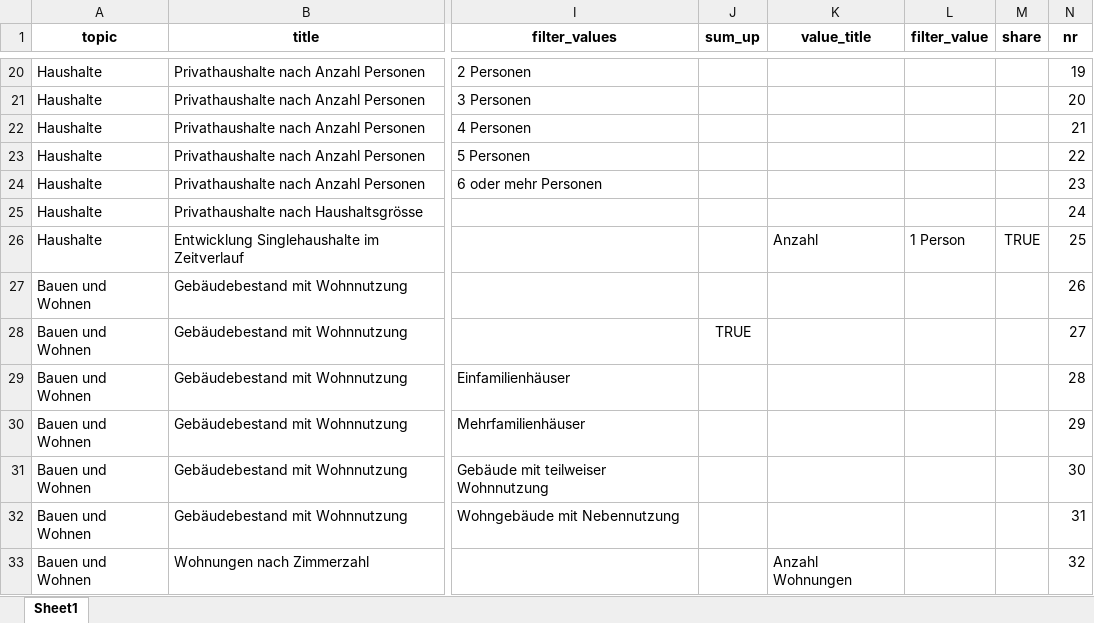
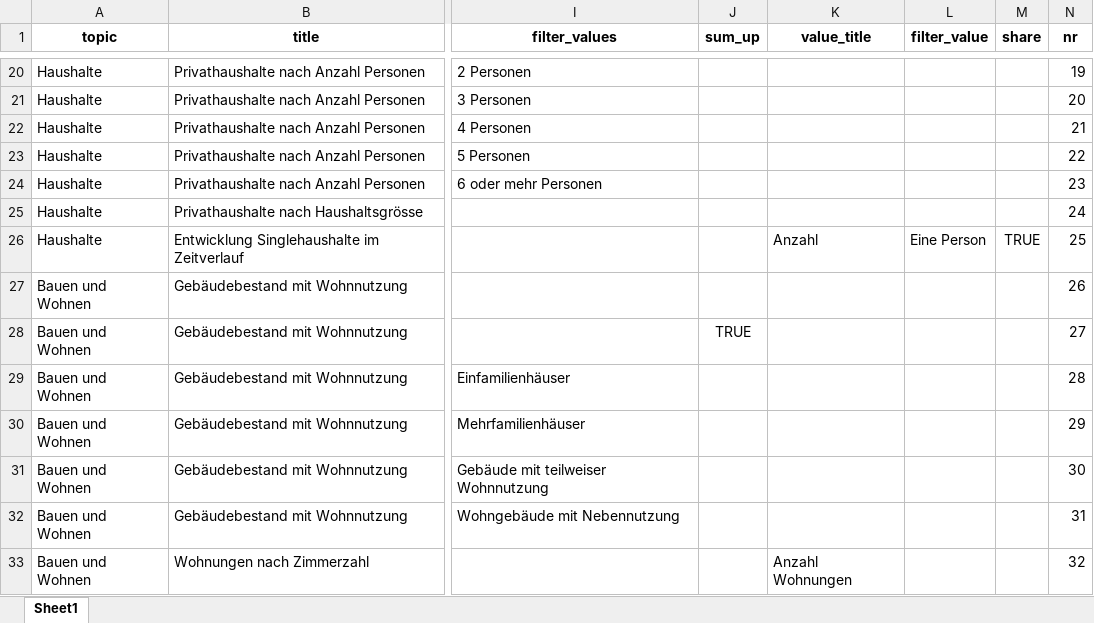
Before and after one commit to ogdtg/prepare_indicators, an Excel workbook: data/mapping_berichte.xlsx, sheet Sheet1, drawn as a sheet; only a part is shown, gaps mark what is left out; values as stored, in another font and other column widths than the file's, no borders; the diff names each change by its address in the sheet, - before the commit and + after, or states it on an @@ line.

```diff
--- a/data/mapping_berichte.xlsx (sheet Sheet1)
+++ b/data/mapping_berichte.xlsx (sheet Sheet1)
-L26 (filter_value): 1 Person
+L26 (filter_value): Eine Person
```
Also changed, not shown: 1 other file.
